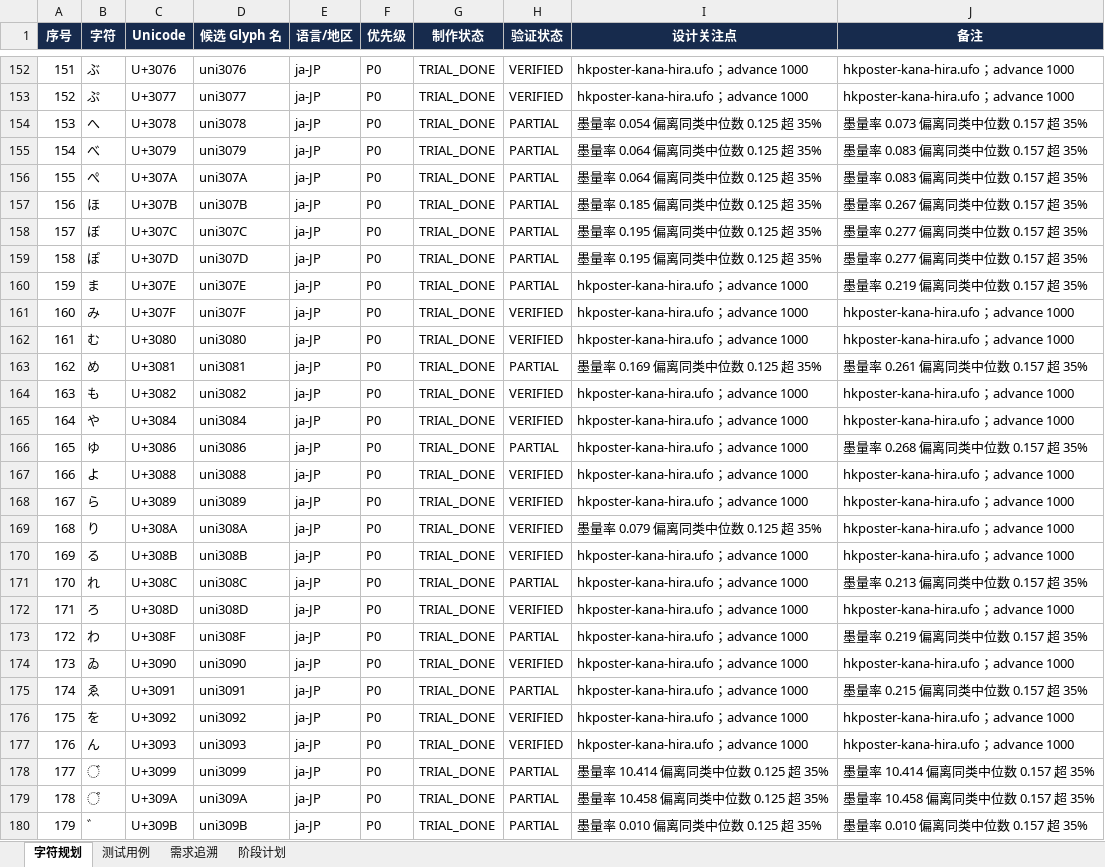
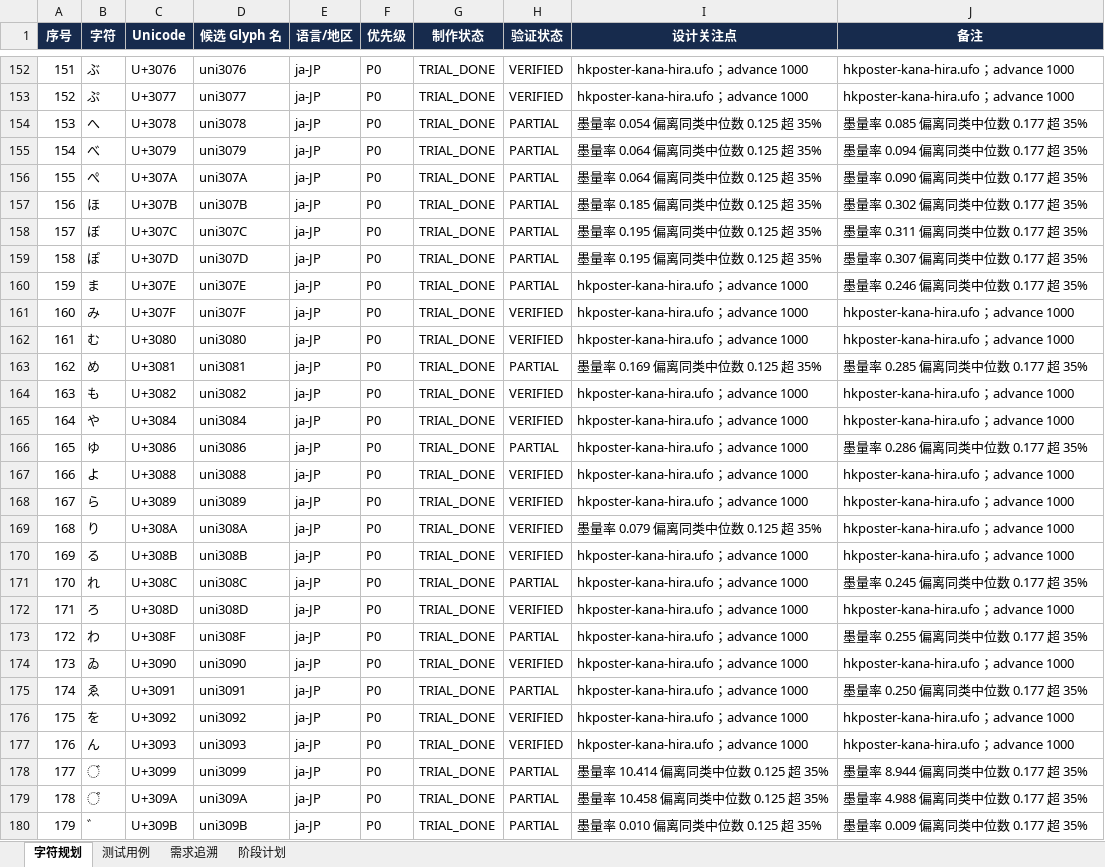
Before and after one commit to UlyssesLeoLee/HKPoster, an Excel workbook: tables/字符集与测试计划.xlsx, sheet 字符规划, drawn as a sheet; only a part is shown, gaps mark what is left out; values as stored, in another font and other column widths than the file's, no borders; the diff covers the shown part only; the diff names each change by its address in the sheet, - before the commit and + after, or states it on an @@ line.

```diff
--- a/tables/字符集与测试计划.xlsx (sheet 字符规划)
+++ b/tables/字符集与测试计划.xlsx (sheet 字符规划)
-J154 (备注): 墨量率 0.073 偏离同类中位数 0.157 超 35%
+J154 (备注): 墨量率 0.085 偏离同类中位数 0.177 超 35%
-J155 (备注): 墨量率 0.083 偏离同类中位数 0.157 超 35%
+J155 (备注): 墨量率 0.094 偏离同类中位数 0.177 超 35%
-J156 (备注): 墨量率 0.083 偏离同类中位数 0.157 超 35%
+J156 (备注): 墨量率 0.090 偏离同类中位数 0.177 超 35%
-J157 (备注): 墨量率 0.267 偏离同类中位数 0.157 超 35%
+J157 (备注): 墨量率 0.302 偏离同类中位数 0.177 超 35%
-J158 (备注): 墨量率 0.277 偏离同类中位数 0.157 超 35%
+J158 (备注): 墨量率 0.311 偏离同类中位数 0.177 超 35%
-J159 (备注): 墨量率 0.277 偏离同类中位数 0.157 超 35%
+J159 (备注): 墨量率 0.307 偏离同类中位数 0.177 超 35%
-J160 (备注): 墨量率 0.219 偏离同类中位数 0.157 超 35%
+J160 (备注): 墨量率 0.246 偏离同类中位数 0.177 超 35%
-J163 (备注): 墨量率 0.261 偏离同类中位数 0.157 超 35%
+J163 (备注): 墨量率 0.285 偏离同类中位数 0.177 超 35%
-J166 (备注): 墨量率 0.268 偏离同类中位数 0.157 超 35%
+J166 (备注): 墨量率 0.286 偏离同类中位数 0.177 超 35%
-J171 (备注): 墨量率 0.213 偏离同类中位数 0.157 超 35%
+J171 (备注): 墨量率 0.245 偏离同类中位数 0.177 超 35%
-J173 (备注): 墨量率 0.219 偏离同类中位数 0.157 超 35%
+J173 (备注): 墨量率 0.255 偏离同类中位数 0.177 超 35%
-J175 (备注): 墨量率 0.215 偏离同类中位数 0.157 超 35%
+J175 (备注): 墨量率 0.250 偏离同类中位数 0.177 超 35%
-J178 (备注): 墨量率 10.414 偏离同类中位数 0.157 超 35%
+J178 (备注): 墨量率 8.944 偏离同类中位数 0.177 超 35%
-J179 (备注): 墨量率 10.458 偏离同类中位数 0.157 超 35%
+J179 (备注): 墨量率 4.988 偏离同类中位数 0.177 超 35%
-J180 (备注): 墨量率 0.010 偏离同类中位数 0.157 超 35%
+J180 (备注): 墨量率 0.009 偏离同类中位数 0.177 超 35%
```
Also changed, not shown: 63 edited cells elsewhere in this sheet, 7 other files.
